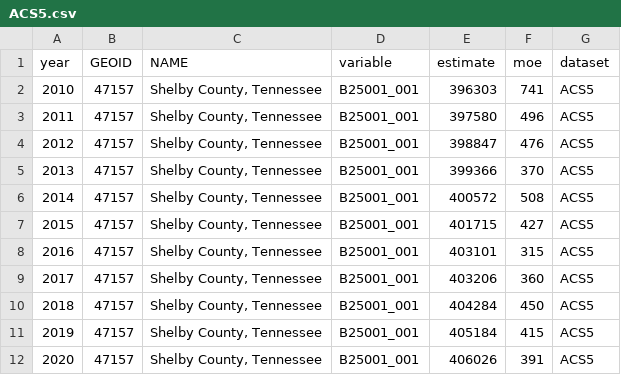
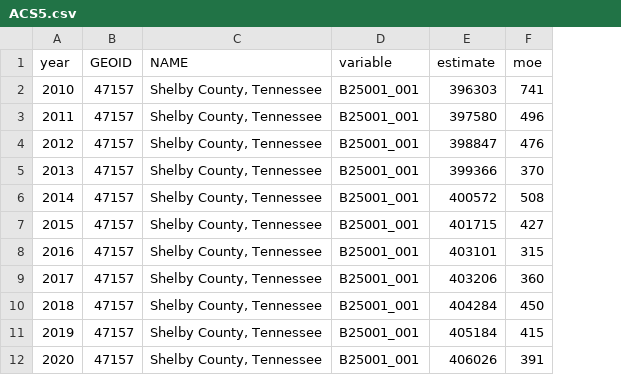
Before and after one commit to sj-io/sarahjohnsonIO, a CSV file: census/data/ACS5.csv, drawn as a sheet; the diff names each change by its address in the sheet, - before the commit and + after, or states it on an @@ line.

Commit message:
updated surveys and programs with latest data. made ggplot much prettier. still need to update/edit text.

```diff
--- a/census/data/ACS5.csv
+++ b/census/data/ACS5.csv
-column G (dataset), rows 2-12: all ACS5
```
Also changed, not shown: census/data/ACS1.csv, census/data/PEP.csv, 7 other files.
